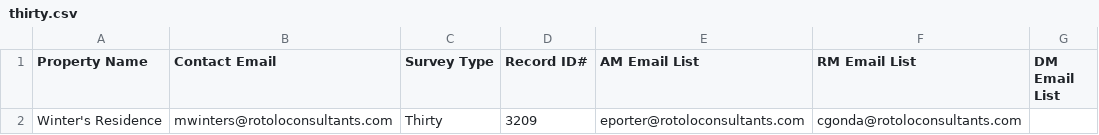
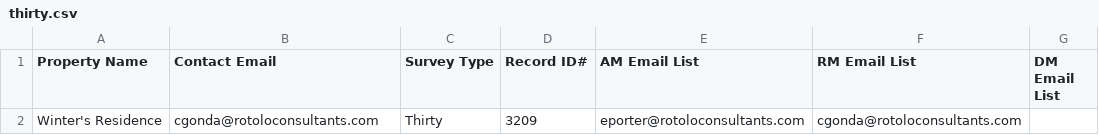
Before and after one commit to eporter66-dev/Surveys, a CSV file: data/thirty.csv, drawn as a sheet.

Commit message:
sending tests

```diff
--- a/data/thirty.csv
+++ b/data/thirty.csv
@@ -1,2 +1,2 @@
 Property Name,Contact Email,Survey Type,Record ID#,AM Email List,RM Email List,DM Email List
-"Winter's Residence","mwinters@rotoloconsultants.com","Thirty",3209,"eporter@rotoloconsultants.com","cgonda@rotoloconsultants.com",""
+"Winter's Residence","cgonda@rotoloconsultants.com","Thirty",3209,"eporter@rotoloconsultants.com","cgonda@rotoloconsultants.com",""
```
